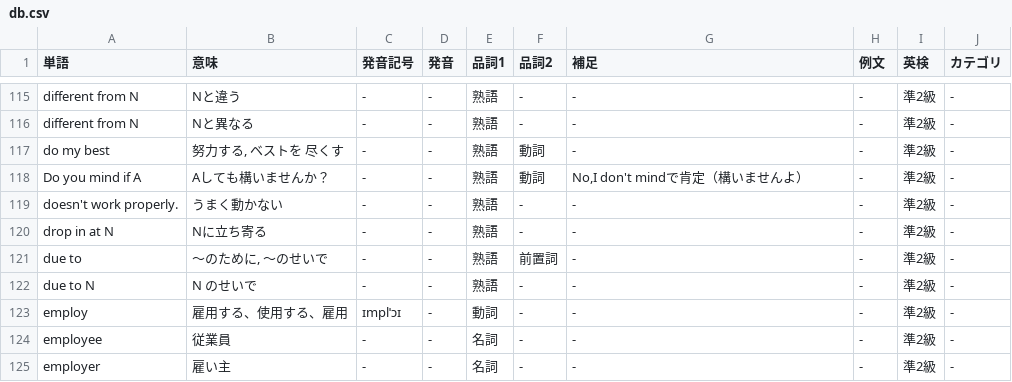
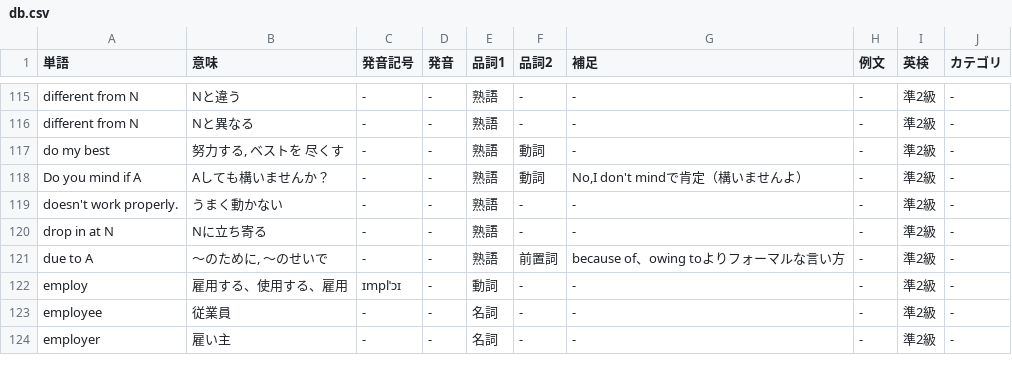
Before and after one commit to nishizumi-lab/sample, a CSV file: application/english/dictionary/assets/csv/db.csv, drawn as a sheet; only a part is shown, gaps mark what is left out.

```diff
--- a/application/english/dictionary/assets/csv/db.csv
+++ b/application/english/dictionary/assets/csv/db.csv
@@ -120,4 +120,3 @@ doesn't work properly.,うまく動かない,-,-,熟語,-,-,-,準2級,-
 drop in at N,Nに立ち寄る,-,-,熟語,-,-,-,準2級,-
-due to,"～のために, ～のせいで",-,-,熟語,前置詞,-,-,準2級,-
-due to N,N のせいで,-,-,熟語,-,-,-,準2級,-
+due to A,"～のために, ～のせいで",-,-,熟語,前置詞,because of、owing toよりフォーマルな言い方,-,準2級,-
 employ,雇用する、使用する、雇用,ɪmplˈɔɪ,-,動詞,-,-,-,準2級,-
```
Also changed, not shown: 1 other file.
